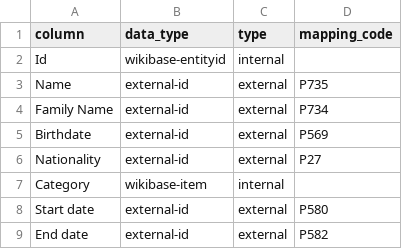
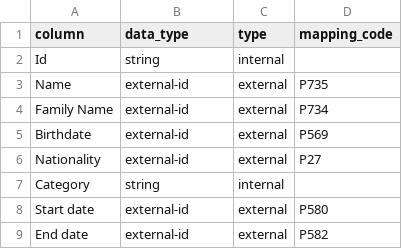
Before and after one commit to mohammadzainabbas/wikibase-nttdata, a CSV file: data/team_mapping.csv, drawn as a sheet.

Commit message:
Work in progress

```diff
--- a/data/team_mapping.csv
+++ b/data/team_mapping.csv
@@ -1,3 +1,3 @@
 column,data_type,type,mapping_code
-Id,wikibase-entityid,internal,
+Id,string,internal,
 Name,external-id,external,P735
@@ -6,3 +6,3 @@ Birthdate,external-id,external,P569
 Nationality,external-id,external,P27
-Category,wikibase-item,internal,
+Category,string,internal,
 Start date,external-id,external,P580
```
